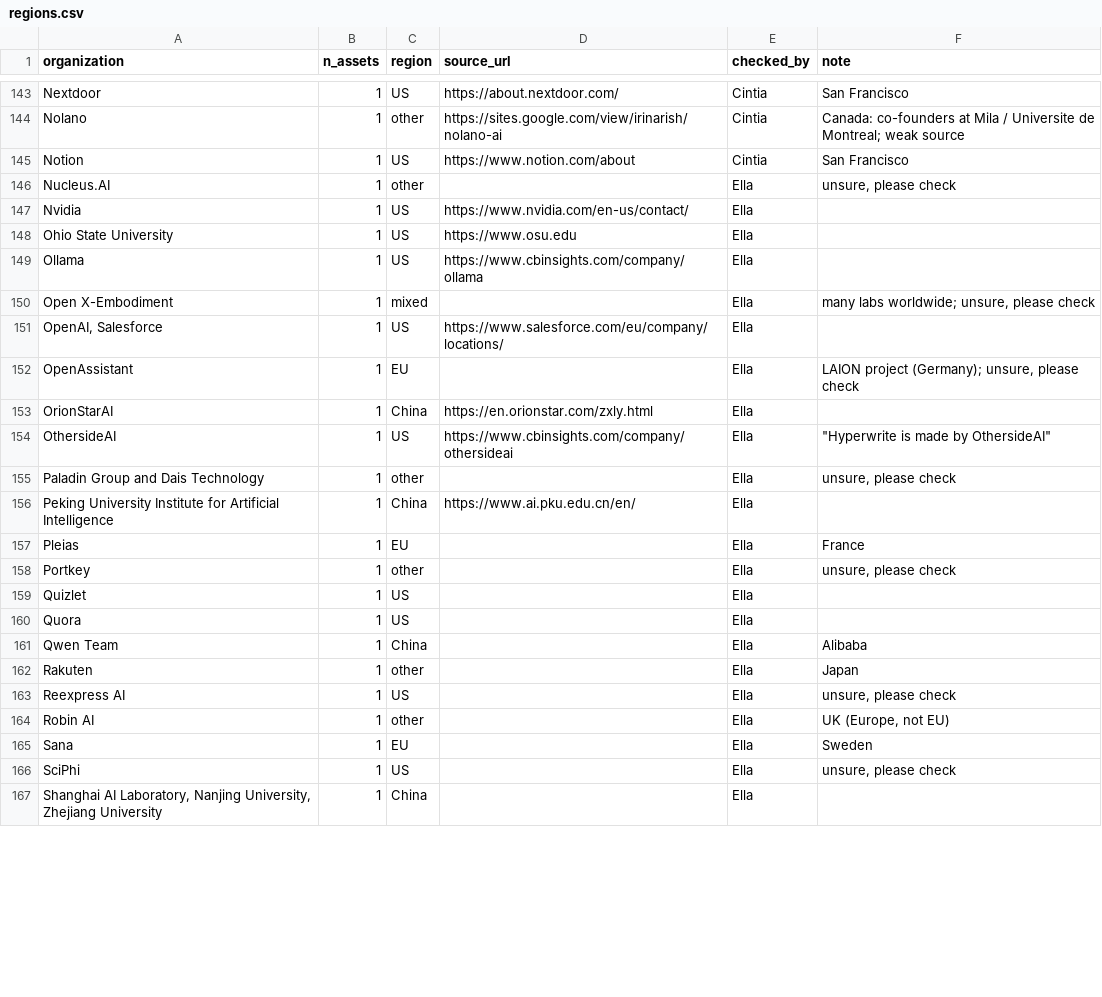
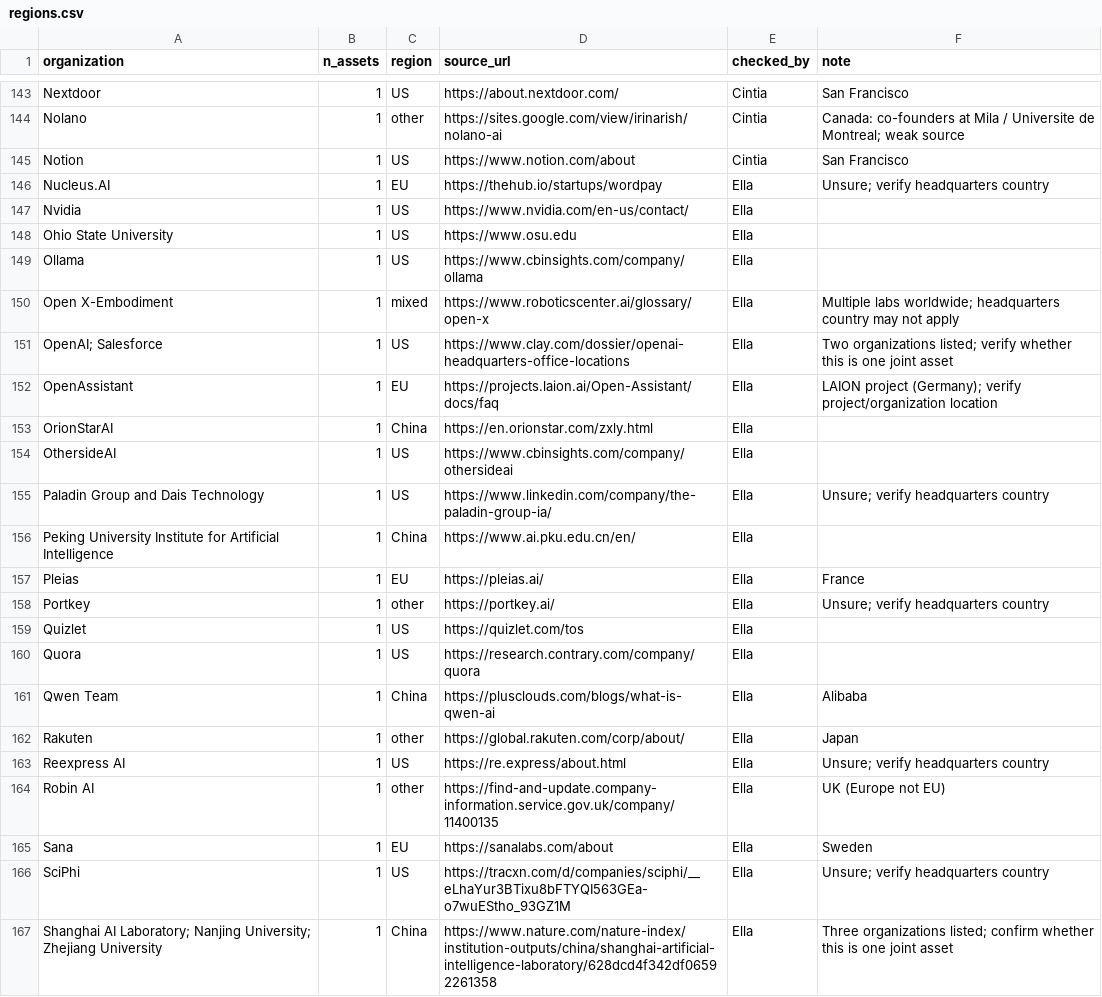
Before and after one commit to CiMillan/eu-ai-network, a CSV file: data/regions.csv, drawn as a sheet; only a part is shown, gaps mark what is left out; the diff covers the shown part only.

Commit message:
Update regions 2.csv

```diff
--- a/data/regions.csv
+++ b/data/regions.csv
@@ -150,3 +150,3 @@ Nolano,1,other,https://sites.google.com/view/irinarish/nolano-ai,Cintia,Canada:
 Notion,1,US,https://www.notion.com/about,Cintia,San Francisco
-Nucleus.AI,1,other,,Ella,"unsure, please check"
+Nucleus.AI,1,EU,https://thehub.io/startups/wordpay,Ella,Unsure; verify headquarters country
 Nvidia,1,US,https://www.nvidia.com/en-us/contact/,Ella,
@@ -154,19 +154,19 @@ Ohio State University,1,US,https://www.osu.edu,Ella,
 Ollama,1,US,https://www.cbinsights.com/company/ollama,Ella,
-Open X-Embodiment,1,mixed,,Ella,"many labs worldwide; unsure, please check"
-"OpenAI, Salesforce",1,US,https://www.salesforce.com/eu/company/locations/,Ella,
-OpenAssistant,1,EU,,Ella,"LAION project (Germany); unsure, please check"
+Open X-Embodiment,1,mixed,https://www.roboticscenter.ai/glossary/open-x,Ella,Multiple labs worldwide; headquarters country may not apply
+"OpenAI; Salesforce",1,US,https://www.clay.com/dossier/openai-headquarters-office-locations,Ella,Two organizations listed; verify whether this is one joint asset
+OpenAssistant,1,EU,https://projects.laion.ai/Open-Assistant/docs/faq,Ella,LAION project (Germany); verify project/organization location
 OrionStarAI,1,China,https://en.orionstar.com/zxly.html,Ella,
-OthersideAI,1,US,https://www.cbinsights.com/company/othersideai,Ella,"""Hyperwrite is made by OthersideAI"""
-Paladin Group and Dais Technology,1,other,,Ella,"unsure, please check"
+OthersideAI,1,US,https://www.cbinsights.com/company/othersideai,Ella,
+Paladin Group and Dais Technology,1,US,https://www.linkedin.com/company/the-paladin-group-ia/,Ella,Unsure; verify headquarters country
 Peking University Institute for Artificial Intelligence,1,China,https://www.ai.pku.edu.cn/en/,Ella,
-Pleias,1,EU,,Ella,France
-Portkey,1,other,,Ella,"unsure, please check"
-Quizlet,1,US,,Ella,
-Quora,1,US,,Ella,
-Qwen Team,1,China,,Ella,Alibaba
-Rakuten,1,other,,Ella,Japan
-Reexpress AI,1,US,,Ella,"unsure, please check"
-Robin AI,1,other,,Ella,"UK (Europe, not EU)"
-Sana,1,EU,,Ella,Sweden
-SciPhi,1,US,,Ella,"unsure, please check"
-"Shanghai AI Laboratory, Nanjing University, Zhejiang University",1,China,,Ella,
+Pleias,1,EU,https://pleias.ai/,Ella,France
+Portkey,1,other,https://portkey.ai/,Ella,Unsure; verify headquarters country
+Quizlet,1,US,https://quizlet.com/tos,Ella,
+Quora,1,US,https://research.contrary.com/company/quora,Ella,
+Qwen Team,1,China,https://plusclouds.com/blogs/what-is-qwen-ai,Ella,Alibaba
+Rakuten,1,other,https://global.rakuten.com/corp/about/,Ella,Japan
+Reexpress AI,1,US,https://re.express/about.html,Ella,Unsure; verify headquarters country
+Robin AI,1,other,https://find-and-update.company-information.service.gov.uk/company/11400135,Ella,UK (Europe not EU)
+Sana,1,EU,https://sanalabs.com/about,Ella,Sweden
+SciPhi,1,US,https://tracxn.com/d/companies/sciphi/__eLhaYur3BTixu8bFTYQI563GEa-o7wuEStho_93GZ1M,Ella,Unsure; verify headquarters country
+Shanghai AI Laboratory; Nanjing University; Zhejiang University,1,China,https://www.nature.com/nature-index/institution-outputs/china/shanghai-artificial-intelligence-laboratory/628dcd4f342df06592261358,Ella,Three organizations listed; confirm whether this is one joint asset
```
Also changed, not shown: 1 added row, 1 removed row and 43 edited cells elsewhere in this file.
